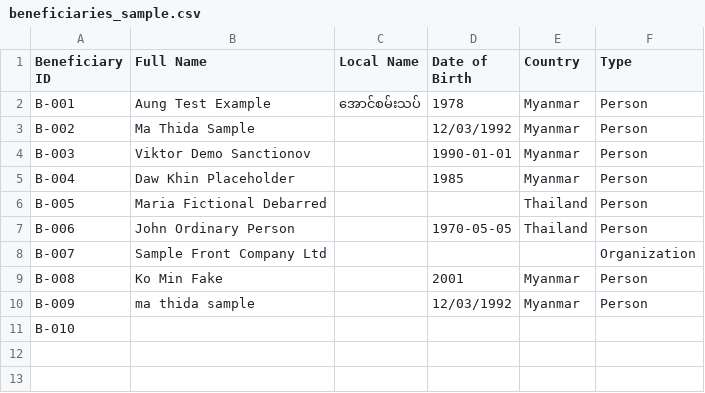
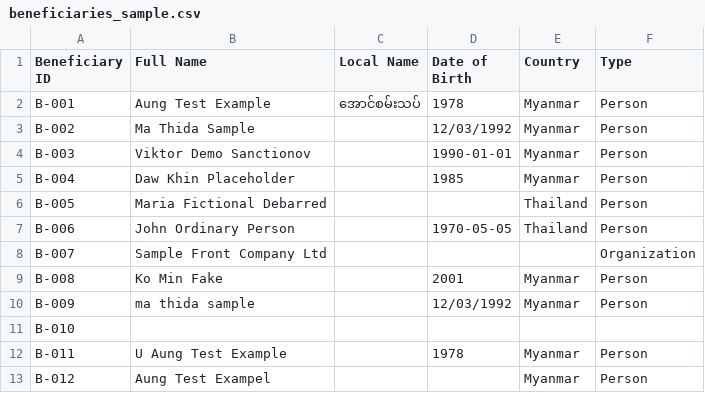
Before and after one commit to ryan-ne/edes-screening, a CSV file: sample_data/beneficiaries_sample.csv, drawn as a sheet; the diff names each change by its address in the sheet, - before the commit and + after, or states it on an @@ line.

```diff
--- a/sample_data/beneficiaries_sample.csv
+++ b/sample_data/beneficiaries_sample.csv
+row 12: B-011 | U Aung Test Example |  | 1978 | Myanmar | Person
+row 13: B-012 | Aung Test Exampel |  |  | Myanmar | Person
```
Also changed, not shown: 24 other files.
